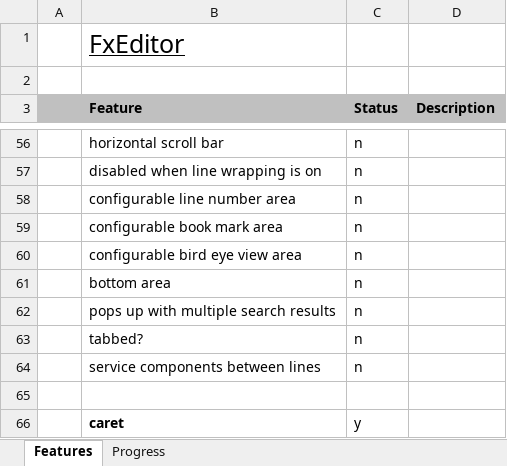
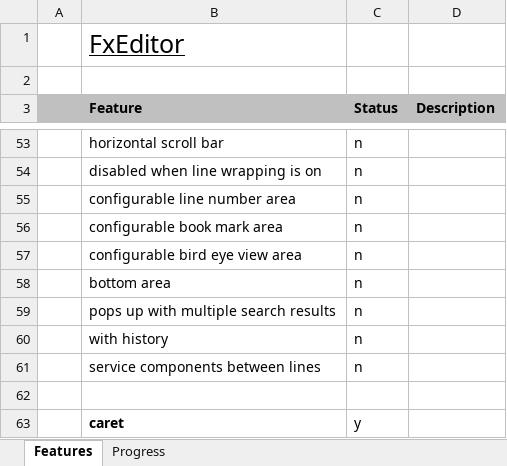
Before and after one commit to andy-goryachev/FxEditor, an Excel workbook: FxEditor Feature Matrix.xlsx, sheet Features, drawn as a sheet; only a part is shown, gaps mark what is left out; values as stored, in another font and other column widths than the file's, no borders; conditional formats not drawn; addresses are those after the commit; the diff covers the shown part only; the diff names each change by its address in the sheet, - before the commit and + after, or states it on an @@ line.

```diff
--- a/FxEditor Feature Matrix.xlsx (sheet Features)
+++ b/FxEditor Feature Matrix.xlsx (sheet Features)
-B60 (Feature): tabbed?
+B60 (Feature): with history
```
Also changed, not shown: 5 added rows, 4 removed rows and 8 edited cells elsewhere in this sheet, sheet Progress, formulas that keep their value, charts or pictures, 4 other files.
